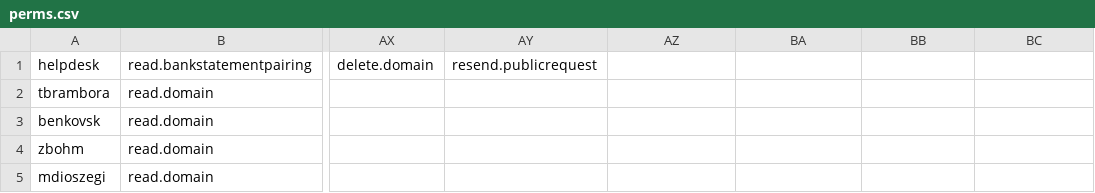
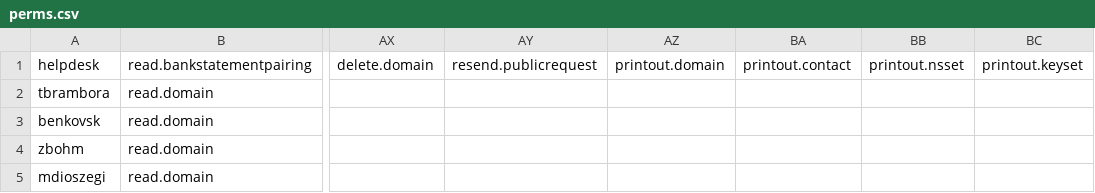
Before and after one commit to CZ-NIC/fred-webadmin, a CSV file: perms.csv, drawn as a sheet; only a part is shown, gaps mark what is left out; the diff names each change by its address in the sheet, - before the commit and + after, or states it on an @@ line.

Commit message:
Ticket #19108 - Add Download printout form

```diff
--- a/perms.csv
+++ b/perms.csv
-AZ1: (empty)
+AZ1: printout.domain
-BA1: (empty)
+BA1: printout.contact
-BB1: (empty)
+BB1: printout.nsset
-BC1: (empty)
+BC1: printout.keyset
```
Also changed, not shown: 9 other files.
